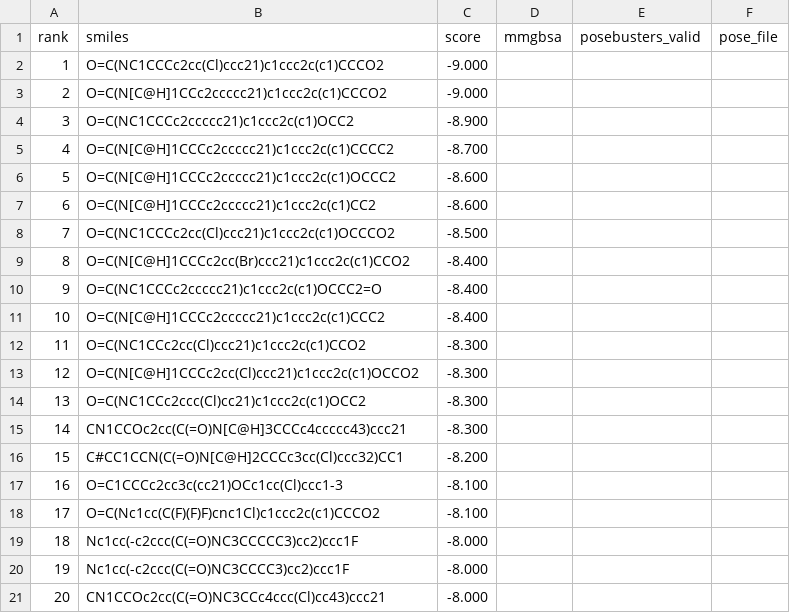
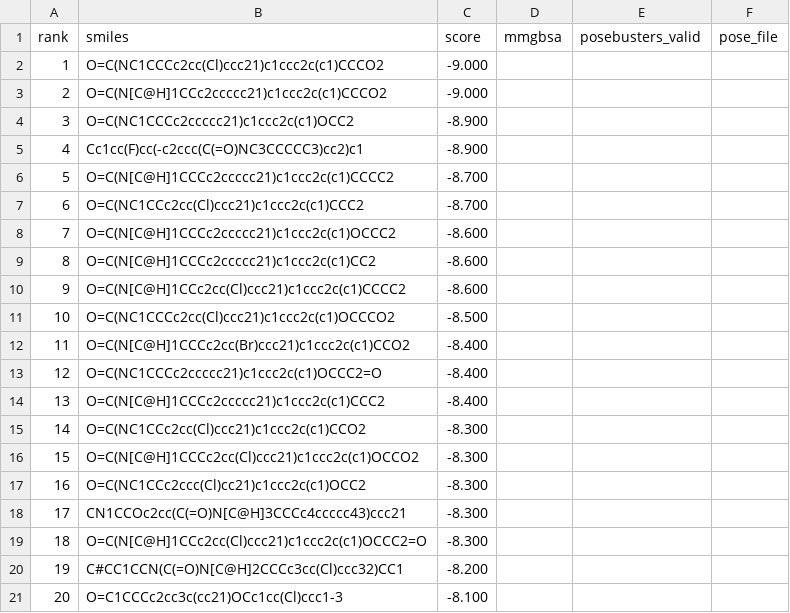
Before and after one commit to rafwiewiora/ebolathon, a CSV file: runs/glycoprotein_screen24/hits.csv, drawn as a sheet.

```diff
--- a/runs/glycoprotein_screen24/hits.csv
+++ b/runs/glycoprotein_screen24/hits.csv
@@ -4,18 +4,18 @@ rank,smiles,score,mmgbsa,posebusters_valid,pose_file
 3,O=C(NC1CCCc2ccccc21)c1ccc2c(c1)OCC2,-8.900,,,
-4,O=C(N[C@H]1CCCc2ccccc21)c1ccc2c(c1)CCCC2,-8.700,,,
-5,O=C(N[C@H]1CCCc2ccccc21)c1ccc2c(c1)OCCC2,-8.600,,,
-6,O=C(N[C@H]1CCCc2ccccc21)c1ccc2c(c1)CC2,-8.600,,,
-7,O=C(NC1CCCc2cc(Cl)ccc21)c1ccc2c(c1)OCCCO2,-8.500,,,
-8,O=C(N[C@H]1CCCc2cc(Br)ccc21)c1ccc2c(c1)CCO2,-8.400,,,
-9,O=C(NC1CCCc2ccccc21)c1ccc2c(c1)OCCC2=O,-8.400,,,
-10,O=C(N[C@H]1CCCc2ccccc21)c1ccc2c(c1)CCC2,-8.400,,,
-11,O=C(NC1CCc2cc(Cl)ccc21)c1ccc2c(c1)CCO2,-8.300,,,
-12,O=C(N[C@H]1CCCc2cc(Cl)ccc21)c1ccc2c(c1)OCCO2,-8.300,,,
-13,O=C(NC1CCc2ccc(Cl)cc21)c1ccc2c(c1)OCC2,-8.300,,,
-14,CN1CCOc2cc(C(=O)N[C@H]3CCCc4ccccc43)ccc21,-8.300,,,
-15,C#CC1CCN(C(=O)N[C@H]2CCCc3cc(Cl)ccc32)CC1,-8.200,,,
-16,O=C1CCCc2cc3c(cc21)OCc1cc(Cl)ccc1-3,-8.100,,,
-17,O=C(Nc1cc(C(F)(F)F)cnc1Cl)c1ccc2c(c1)CCCO2,-8.100,,,
-18,Nc1cc(-c2ccc(C(=O)NC3CCCCC3)cc2)ccc1F,-8.000,,,
-19,Nc1cc(-c2ccc(C(=O)NC3CCCC3)cc2)ccc1F,-8.000,,,
-20,CN1CCOc2cc(C(=O)NC3CCc4ccc(Cl)cc43)ccc21,-8.000,,,
+4,Cc1cc(F)cc(-c2ccc(C(=O)NC3CCCCC3)cc2)c1,-8.900,,,
+5,O=C(N[C@H]1CCCc2ccccc21)c1ccc2c(c1)CCCC2,-8.700,,,
+6,O=C(NC1CCc2cc(Cl)ccc21)c1ccc2c(c1)CCC2,-8.700,,,
+7,O=C(N[C@H]1CCCc2ccccc21)c1ccc2c(c1)OCCC2,-8.600,,,
+8,O=C(N[C@H]1CCCc2ccccc21)c1ccc2c(c1)CC2,-8.600,,,
+9,O=C(N[C@H]1CCc2cc(Cl)ccc21)c1ccc2c(c1)CCCC2,-8.600,,,
+10,O=C(NC1CCCc2cc(Cl)ccc21)c1ccc2c(c1)OCCCO2,-8.500,,,
+11,O=C(N[C@H]1CCCc2cc(Br)ccc21)c1ccc2c(c1)CCO2,-8.400,,,
+12,O=C(NC1CCCc2ccccc21)c1ccc2c(c1)OCCC2=O,-8.400,,,
+13,O=C(N[C@H]1CCCc2ccccc21)c1ccc2c(c1)CCC2,-8.400,,,
+14,O=C(NC1CCc2cc(Cl)ccc21)c1ccc2c(c1)CCO2,-8.300,,,
+15,O=C(N[C@H]1CCCc2cc(Cl)ccc21)c1ccc2c(c1)OCCO2,-8.300,,,
+16,O=C(NC1CCc2ccc(Cl)cc21)c1ccc2c(c1)OCC2,-8.300,,,
+17,CN1CCOc2cc(C(=O)N[C@H]3CCCc4ccccc43)ccc21,-8.300,,,
+18,O=C(N[C@H]1CCc2cc(Cl)ccc21)c1ccc2c(c1)OCCC2=O,-8.300,,,
+19,C#CC1CCN(C(=O)N[C@H]2CCCc3cc(Cl)ccc32)CC1,-8.200,,,
+20,O=C1CCCc2cc3c(cc21)OCc1cc(Cl)ccc1-3,-8.100,,,
```
Also changed, not shown: 1 other file.
